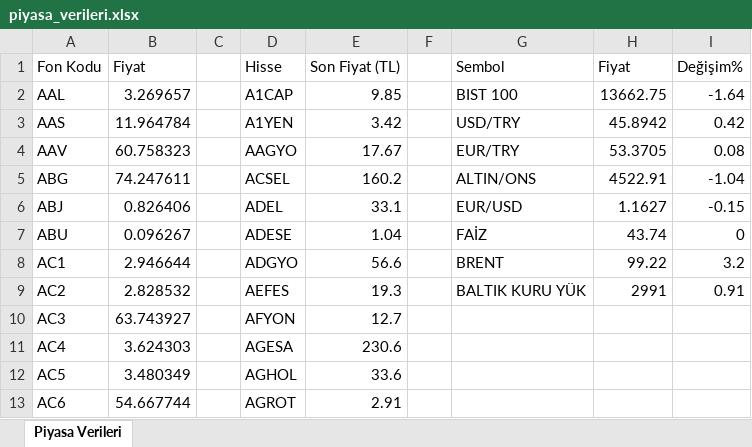
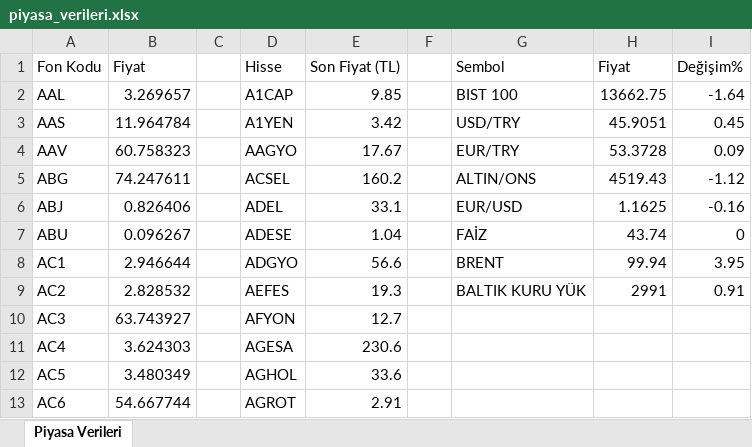
Before and after one commit to fkcengizhan-crypto/piyasa_verileri, an Excel workbook: piyasa_verileri.xlsx, sheet Piyasa Verileri, drawn as a sheet; only a part is shown; values as stored, in another font and other column widths than the file's, no borders; the diff names each change by its address in the sheet, - before the commit and + after, or states it on an @@ line.

```diff
--- a/piyasa_verileri.xlsx (sheet Piyasa Verileri)
+++ b/piyasa_verileri.xlsx (sheet Piyasa Verileri)
-H3 (Fiyat): 45.8942
+H3 (Fiyat): 45.9051
-I3 (Değişim%): 0.42
+I3 (Değişim%): 0.45
-H4 (Fiyat): 53.3705
+H4 (Fiyat): 53.3728
-I4 (Değişim%): 0.08
+I4 (Değişim%): 0.09
-H5 (Fiyat): 4522.91
+H5 (Fiyat): 4519.43
-I5 (Değişim%): -1.04
+I5 (Değişim%): -1.12
-H6 (Fiyat): 1.1627
+H6 (Fiyat): 1.1625
-I6 (Değişim%): -0.15
+I6 (Değişim%): -0.16
-H8 (Fiyat): 99.22
+H8 (Fiyat): 99.94
-I8 (Değişim%): 3.2
+I8 (Değişim%): 3.95
```
Also changed, not shown: 1 other file.
